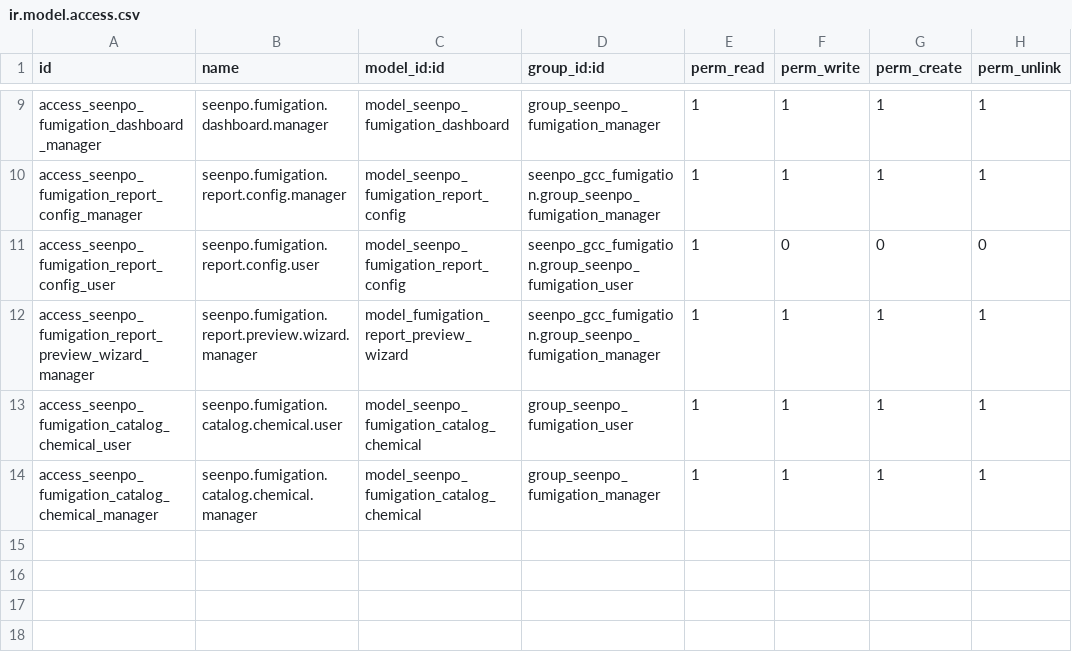
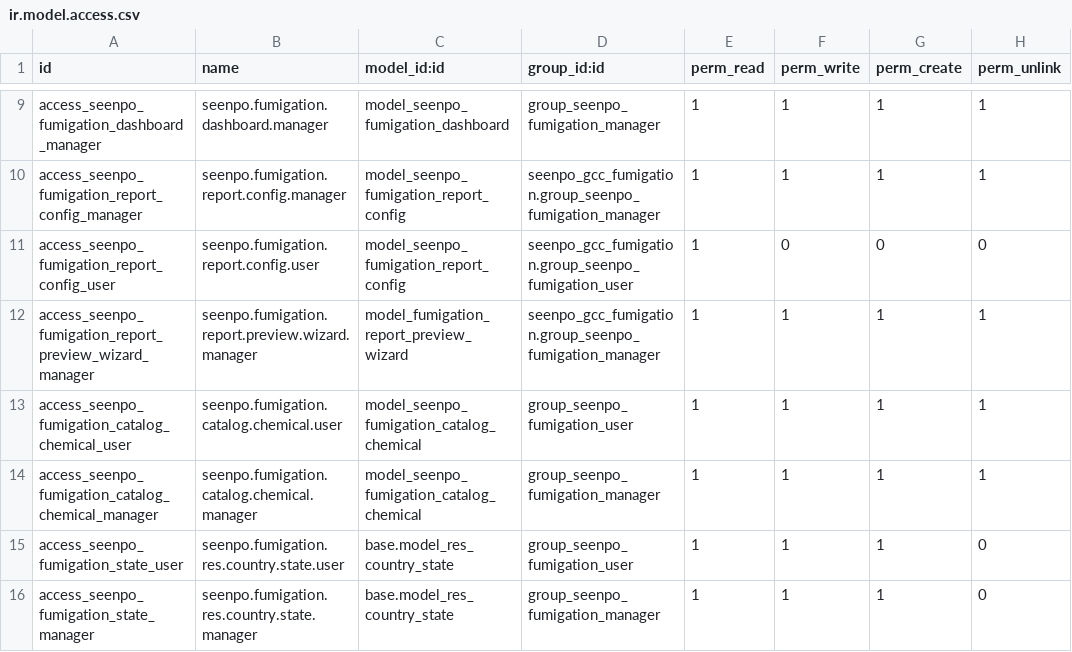
Before and after one commit to ilcapitanovn/odoo, a CSV file: custom_addons/seenpo_gcc_fumigation/security/ir.model.access.csv, drawn as a sheet; only a part is shown, gaps mark what is left out.

Commit message:
20260918 - Update fumigation for branch - issued date and cancelled state 2026-09-13 DONE 31. Branch list - cho phép thêm các tỉnh thành khác tùy ý, thêm vào filter, giữ lại Issue Address, khi chọn thì cập nhật lại Issue Address tương ứng với tỉnh thành. DONE 32. Đối với chứng thư đã hủy - làm cho watermark rõ hơn và thêm 1 dòng chữ "THIS CERTIICATE OF FUMIGATION WAS CANCELLED" overlay phía trên chứng thư. DONE 33. đối với sea+air - lấy ngày ký cert theo ngày shipment, thêm một trường Issue Date cho phép nhập thủ công, khi ngày shipment thay đổi thì Issue Date này thay đổi theo, sau đó nếu user cần thì sửa lại Issue Date này theo ý họ. Đối với 1 số cert không có ngày shipment thì ngày ký Issue Date (nếu trống, user ko nhập) sẽ lấy theo thời gian thực.

```diff
--- a/custom_addons/seenpo_gcc_fumigation/security/ir.model.access.csv
+++ b/custom_addons/seenpo_gcc_fumigation/security/ir.model.access.csv
@@ -14 +14,3 @@ access_seenpo_fumigation_catalog_chemical_user,seenpo.fumigation.catalog.chemica
 access_seenpo_fumigation_catalog_chemical_manager,seenpo.fumigation.catalog.chemical.manager,model_seenpo_fumigation_catalog_chemical,group_seenpo_fumigation_manager,1,1,1,1
+access_seenpo_fumigation_state_user,seenpo.fumigation.res.country.state.user,base.model_res_country_state,group_seenpo_fumigation_user,1,1,1,0
+access_seenpo_fumigation_state_manager,seenpo.fumigation.res.country.state.manager,base.model_res_country_state,group_seenpo_fumigation_manager,1,1,1,0
```
Also changed, not shown: 7 other files.
